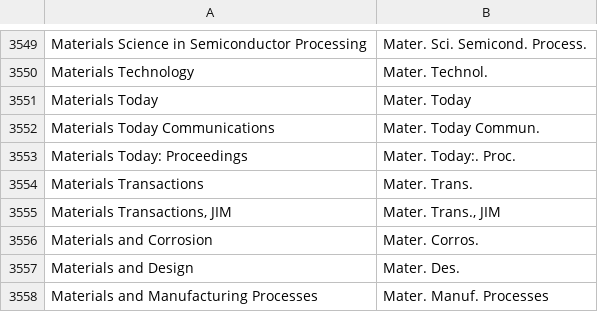
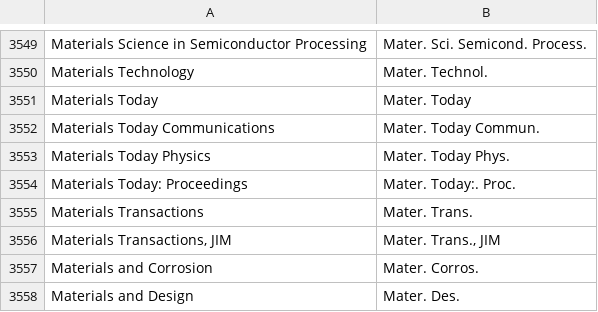
Before and after one commit to JabRef/abbrv.jabref.org, a CSV file: journals/journal_abbreviations_general.csv, drawn as a sheet; only a part is shown, gaps mark what is left out; the shorter side is filled out with more unchanged rows; the diff names each change by its address in the sheet, - before the commit and + after, or states it on an @@ line.

Commit message:
Add `Materials Physics Today`

```diff
--- a/journals/journal_abbreviations_general.csv
+++ b/journals/journal_abbreviations_general.csv
+row 3553: Materials Today Physics | Mater. Today Phys.
```
